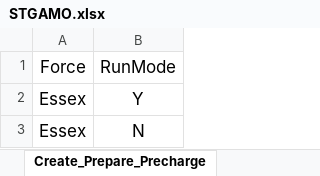
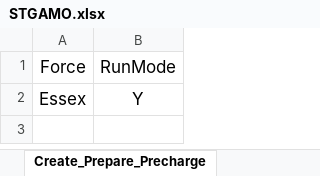
Before and after one commit to paradhianiket/dcf, an Excel workbook: target/classes/Testdatafiles/STGAMO.xlsx, sheet Create_Prepare_Precharge, drawn as a sheet; values as stored, in another font and other column widths than the file's, no borders; the diff names each change by its address in the sheet, - before the commit and + after, or states it on an @@ line.

```diff
--- a/target/classes/Testdatafiles/STGAMO.xlsx (sheet Create_Prepare_Precharge)
+++ b/target/classes/Testdatafiles/STGAMO.xlsx (sheet Create_Prepare_Precharge)
-row 3: Essex | N
```
Also changed, not shown: sheet CaseIcon, 5 other files.
